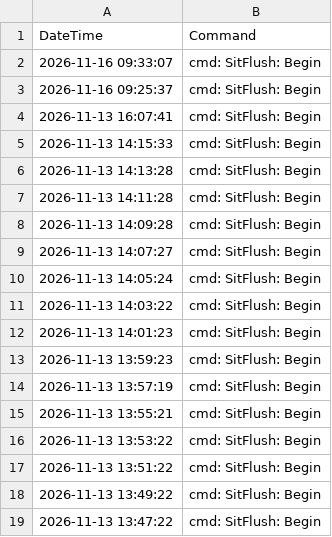
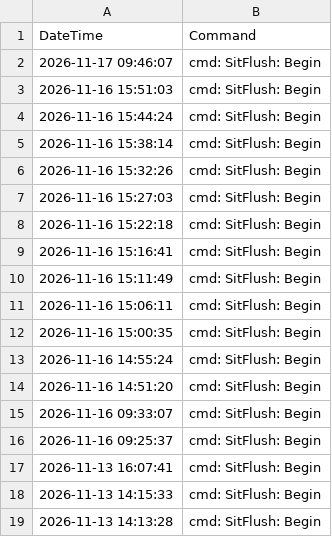
Before and after one commit to ncolven/InstrumentQC, a CSV file: data/Aurora-2/Archive/ApplicationDataAurora-2.csv, drawn as a sheet; only a part is shown; the shorter side is filled out with more unchanged rows; the diff names each change by its address in the sheet, - before the commit and + after, or states it on an @@ line.

```diff
--- a/data/Aurora-2/Archive/ApplicationDataAurora-2.csv
+++ b/data/Aurora-2/Archive/ApplicationDataAurora-2.csv
+row 2: 2026-11-17 09:46:07 | cmd: SitFlush: Begin
+row 3: 2026-11-16 15:51:03 | cmd: SitFlush: Begin
+row 4: 2026-11-16 15:44:24 | cmd: SitFlush: Begin
+row 5: 2026-11-16 15:38:14 | cmd: SitFlush: Begin
+row 6: 2026-11-16 15:32:26 | cmd: SitFlush: Begin
+row 7: 2026-11-16 15:27:03 | cmd: SitFlush: Begin
+row 8: 2026-11-16 15:22:18 | cmd: SitFlush: Begin
+row 9: 2026-11-16 15:16:41 | cmd: SitFlush: Begin
+row 10: 2026-11-16 15:11:49 | cmd: SitFlush: Begin
+row 11: 2026-11-16 15:06:11 | cmd: SitFlush: Begin
+row 12: 2026-11-16 15:00:35 | cmd: SitFlush: Begin
+row 13: 2026-11-16 14:55:24 | cmd: SitFlush: Begin
+row 14: 2026-11-16 14:51:20 | cmd: SitFlush: Begin
```
Also changed, not shown: data/Aurora-2/Archive/ArchivedDataAurora-2.csv, data/Aurora-2/Archive/BeadDataAurora-2.csv, 1 other file.
